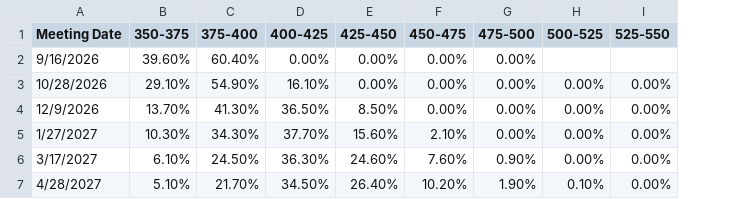
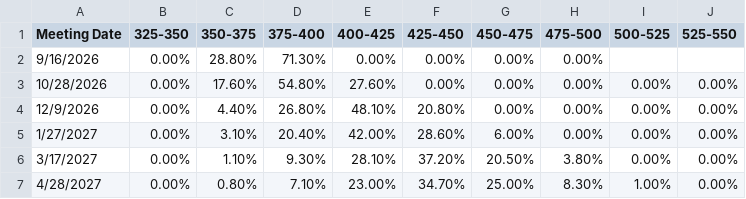
Before and after one commit to BaronForkAgSoln/icd, a CSV file: FedRate_Prob.csv, drawn as a sheet; only a part is shown; addresses are those after the commit; the diff covers the shown part only; the diff names each change by its address in the sheet, - before the commit and + after, or states it on an @@ line.

```diff
--- a/FedRate_Prob.csv
+++ b/FedRate_Prob.csv
+column B (325-350), rows 2-7: all 0.00%
-C2 (350-375): 39.60%
+C2 (350-375): 28.80%
-D2 (375-400): 60.40%
+D2 (375-400): 71.30%
-C3 (350-375): 29.10%
+C3 (350-375): 17.60%
-D3 (375-400): 54.90%
+D3 (375-400): 54.80%
-E3 (400-425): 16.10%
+E3 (400-425): 27.60%
-C4 (350-375): 13.70%
+C4 (350-375): 4.40%
-D4 (375-400): 41.30%
+D4 (375-400): 26.80%
-E4 (400-425): 36.50%
+E4 (400-425): 48.10%
-F4 (425-450): 8.50%
+F4 (425-450): 20.80%
-C5 (350-375): 10.30%
+C5 (350-375): 3.10%
-D5 (375-400): 34.30%
+D5 (375-400): 20.40%
-E5 (400-425): 37.70%
+E5 (400-425): 42.00%
-F5 (425-450): 15.60%
+F5 (425-450): 28.60%
-G5 (450-475): 2.10%
+G5 (450-475): 6.00%
-C6 (350-375): 6.10%
+C6 (350-375): 1.10%
-D6 (375-400): 24.50%
+D6 (375-400): 9.30%
-E6 (400-425): 36.30%
+E6 (400-425): 28.10%
-F6 (425-450): 24.60%
+F6 (425-450): 37.20%
-G6 (450-475): 7.60%
+G6 (450-475): 20.50%
-H6 (475-500): 0.90%
+H6 (475-500): 3.80%
-C7 (350-375): 5.10%
+C7 (350-375): 0.80%
-D7 (375-400): 21.70%
+D7 (375-400): 7.10%
-E7 (400-425): 34.50%
+E7 (400-425): 23.00%
-F7 (425-450): 26.40%
+F7 (425-450): 34.70%
-G7 (450-475): 10.20%
+G7 (450-475): 25.00%
-H7 (475-500): 1.90%
+H7 (475-500): 8.30%
-I7 (500-525): 0.10%
+I7 (500-525): 1.00%
```
Also changed, not shown: 40 edited cells elsewhere in this file, Fidelity_FixedIncome_NewIssue.csv.
